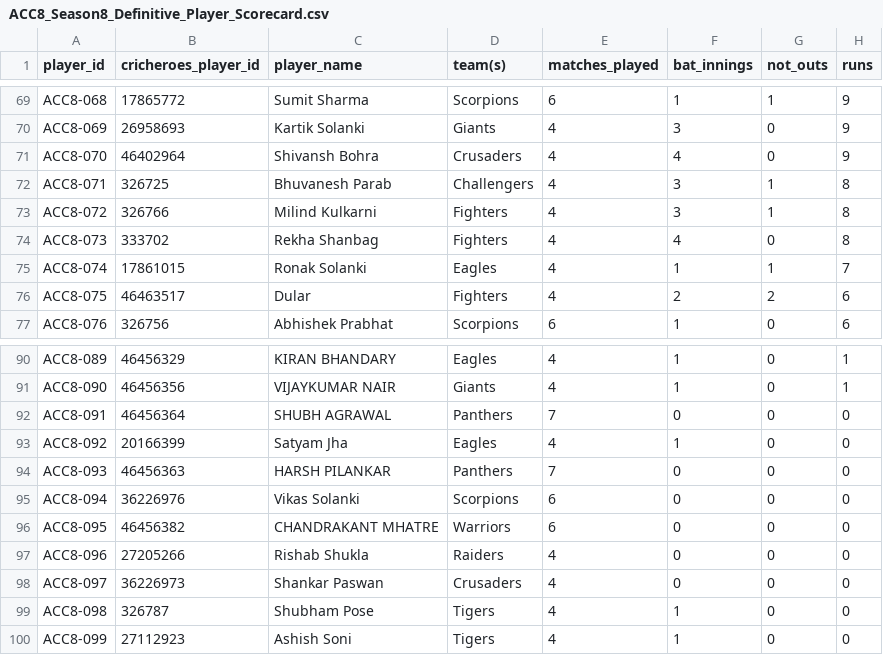
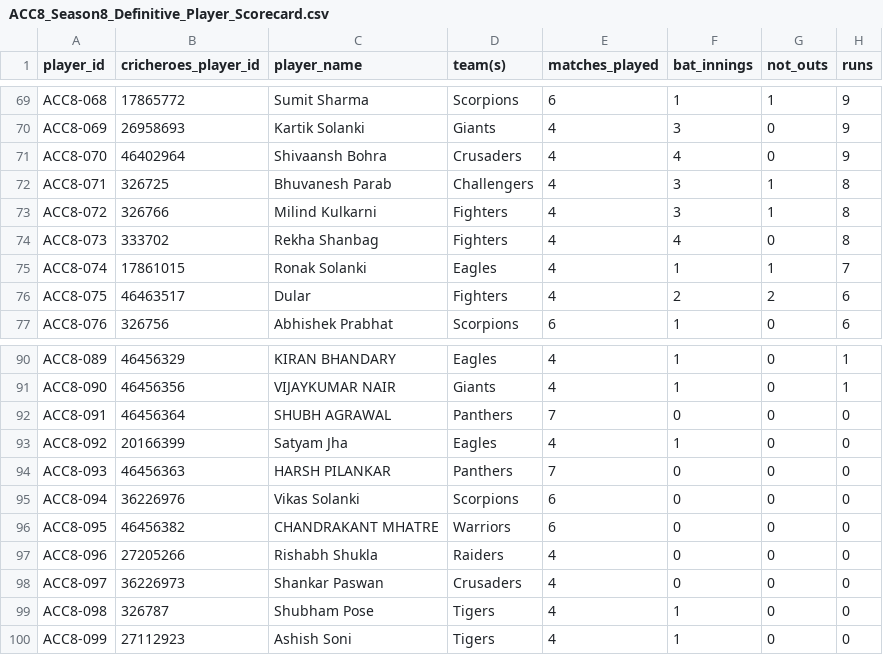
Before and after one commit to vihaankulkarni29/ACC-STATS, a CSV file: ACC Season 8/ACC8_Season8_Definitive_Player_Scorecard.csv, drawn as a sheet; only a part is shown, gaps mark what is left out; the diff names each change by its address in the sheet, - before the commit and + after, or states it on an @@ line.

```diff
--- a/ACC Season 8/ACC8_Season8_Definitive_Player_Scorecard.csv
+++ b/ACC Season 8/ACC8_Season8_Definitive_Player_Scorecard.csv
-C71 (player_name): Shivansh Bohra
+C71 (player_name): Shivaansh Bohra
-C97 (player_name): Rishab Shukla
+C97 (player_name): Rishabh Shukla
```
Also changed, not shown: ACC Season 5/ACC5_Season5_Definitive_Player_Scorecard.csv, ACC7_Season7_Definitive_Player_Scorecard.csv, 3 other files.
